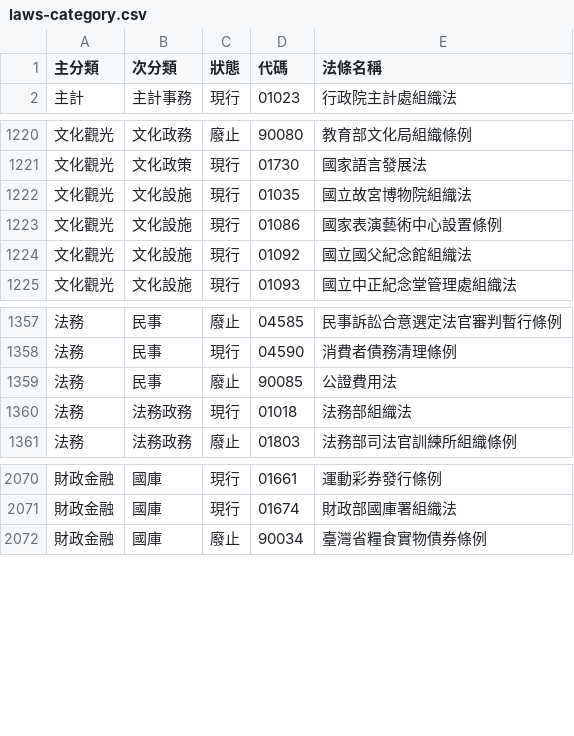
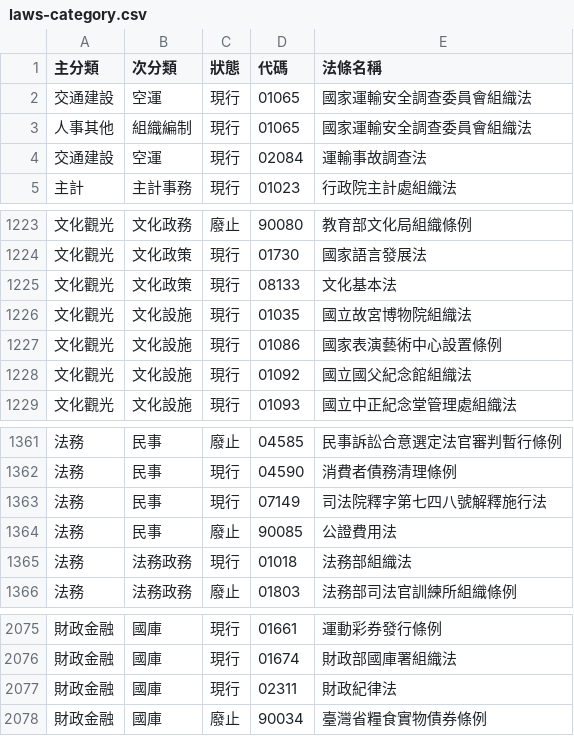
Before and after one commit to ronnywang/twlaw, a CSV file: laws-category.csv, drawn as a sheet; only a part is shown, gaps mark what is left out; the diff names each change by its address in the sheet, - before the commit and + after, or states it on an @@ line.

```diff
--- a/laws-category.csv
+++ b/laws-category.csv
+row 2: 交通建設 | 空運 | 現行 | 01065 | 國家運輸安全調查委員會組織法
+row 3: 人事其他 | 組織編制 | 現行 | 01065 | 國家運輸安全調查委員會組織法
+row 4: 交通建設 | 空運 | 現行 | 02084 | 運輸事故調查法
+row 1225: 文化觀光 | 文化政策 | 現行 | 08133 | 文化基本法
+row 1363: 法務 | 民事 | 現行 | 07149 | 司法院釋字第七四八號解釋施行法
+row 2077: 財政金融 | 國庫 | 現行 | 02311 | 財政紀律法
```
Also changed, not shown: laws.csv, 1 other file.
